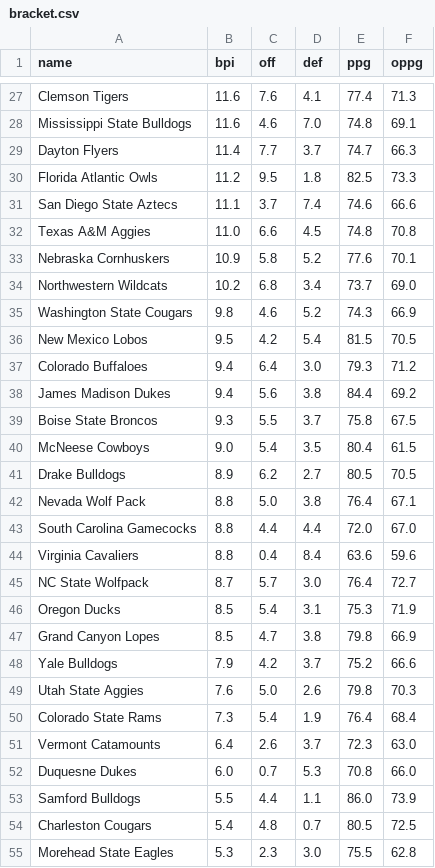
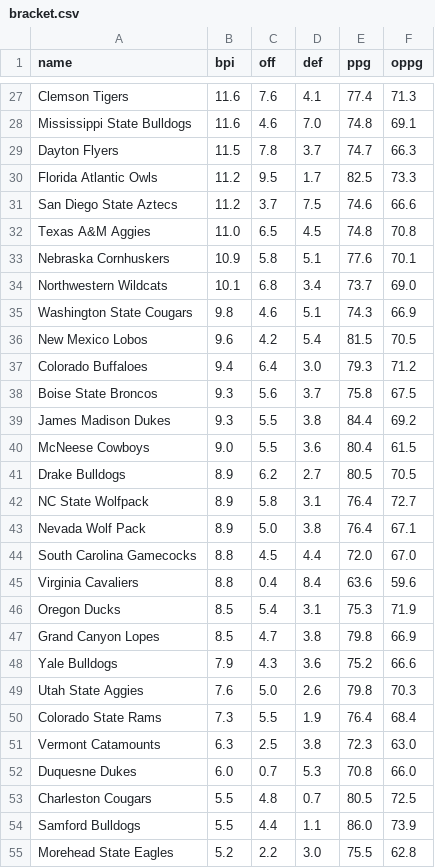
Before and after one commit to floriags/MarchMadness, a CSV file: bracket.csv, drawn as a sheet; only a part is shown, gaps mark what is left out; the diff covers the shown part only.

```diff
--- a/bracket.csv
+++ b/bracket.csv
@@ -28,28 +28,28 @@ Clemson Tigers,11.6,7.6,4.1,77.4,71.3
 Mississippi State Bulldogs,11.6,4.6,7.0,74.8,69.1
-Dayton Flyers,11.4,7.7,3.7,74.7,66.3
-Florida Atlantic Owls,11.2,9.5,1.8,82.5,73.3
-San Diego State Aztecs,11.1,3.7,7.4,74.6,66.6
-Texas A&M Aggies,11.0,6.6,4.5,74.8,70.8
-Nebraska Cornhuskers,10.9,5.8,5.2,77.6,70.1
-Northwestern Wildcats,10.2,6.8,3.4,73.7,69.0
-Washington State Cougars,9.8,4.6,5.2,74.3,66.9
-New Mexico Lobos,9.5,4.2,5.4,81.5,70.5
+Dayton Flyers,11.5,7.8,3.7,74.7,66.3
+Florida Atlantic Owls,11.2,9.5,1.7,82.5,73.3
+San Diego State Aztecs,11.2,3.7,7.5,74.6,66.6
+Texas A&M Aggies,11.0,6.5,4.5,74.8,70.8
+Nebraska Cornhuskers,10.9,5.8,5.1,77.6,70.1
+Northwestern Wildcats,10.1,6.8,3.4,73.7,69.0
+Washington State Cougars,9.8,4.6,5.1,74.3,66.9
+New Mexico Lobos,9.6,4.2,5.4,81.5,70.5
 Colorado Buffaloes,9.4,6.4,3.0,79.3,71.2
-James Madison Dukes,9.4,5.6,3.8,84.4,69.2
-Boise State Broncos,9.3,5.5,3.7,75.8,67.5
-McNeese Cowboys,9.0,5.4,3.5,80.4,61.5
+Boise State Broncos,9.3,5.6,3.7,75.8,67.5
+James Madison Dukes,9.3,5.5,3.8,84.4,69.2
+McNeese Cowboys,9.0,5.5,3.6,80.4,61.5
 Drake Bulldogs,8.9,6.2,2.7,80.5,70.5
-Nevada Wolf Pack,8.8,5.0,3.8,76.4,67.1
-South Carolina Gamecocks,8.8,4.4,4.4,72.0,67.0
+NC State Wolfpack,8.9,5.8,3.1,76.4,72.7
+Nevada Wolf Pack,8.9,5.0,3.8,76.4,67.1
+South Carolina Gamecocks,8.8,4.5,4.4,72.0,67.0
 Virginia Cavaliers,8.8,0.4,8.4,63.6,59.6
-NC State Wolfpack,8.7,5.7,3.0,76.4,72.7
 Oregon Ducks,8.5,5.4,3.1,75.3,71.9
 Grand Canyon Lopes,8.5,4.7,3.8,79.8,66.9
-Yale Bulldogs,7.9,4.2,3.7,75.2,66.6
+Yale Bulldogs,7.9,4.3,3.6,75.2,66.6
 Utah State Aggies,7.6,5.0,2.6,79.8,70.3
-Colorado State Rams,7.3,5.4,1.9,76.4,68.4
-Vermont Catamounts,6.4,2.6,3.7,72.3,63.0
+Colorado State Rams,7.3,5.5,1.9,76.4,68.4
+Vermont Catamounts,6.3,2.5,3.8,72.3,63.0
 Duquesne Dukes,6.0,0.7,5.3,70.8,66.0
+Charleston Cougars,5.5,4.8,0.7,80.5,72.5
 Samford Bulldogs,5.5,4.4,1.1,86.0,73.9
-Charleston Cougars,5.4,4.8,0.7,80.5,72.5
-Morehead State Eagles,5.3,2.3,3.0,75.5,62.8
+Morehead State Eagles,5.2,2.2,3.0,75.5,62.8
```
Also changed, not shown: 31 edited cells elsewhere in this file, 5 other files.
